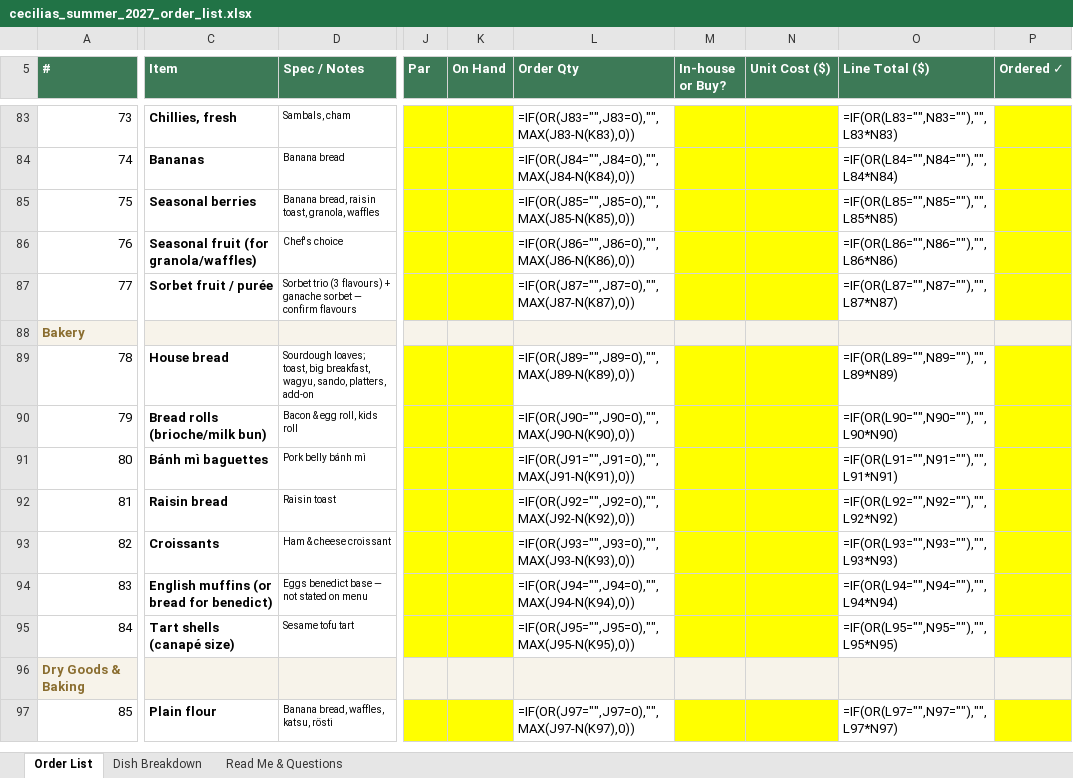
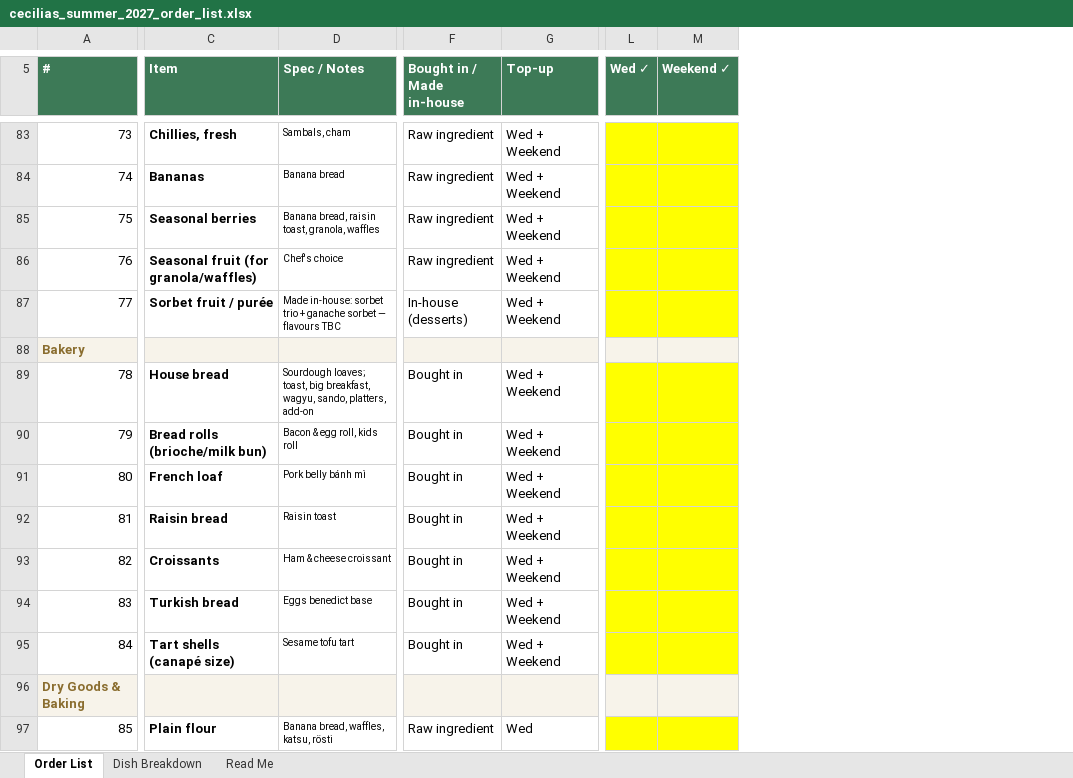
Before and after one commit to Sydneygotoman/skills, an Excel workbook: order-lists/cecilias_summer_2027_order_list.xlsx, sheet Order List, drawn as a sheet; only a part is shown, gaps mark what is left out; values as stored, in another font and other column widths than the file's, no borders; formulas without a stored value are shown as written; removed rows and columns are numbered as before the commit, all else as after; the diff covers the shown part only; the diff names each change by its address in the sheet, - before the commit and + after, or states it on an @@ line.

```diff
--- a/order-lists/cecilias_summer_2027_order_list.xlsx (sheet Order List)
+++ b/order-lists/cecilias_summer_2027_order_list.xlsx (sheet Order List)
-sheet tab: Read Me & Questions
+sheet tab: Read Me
+column F (Bought in / Made in-house), rows 83-97: Raw ingredient | Raw ingredient | Raw ingredient | Raw ingredient | In-house (desserts) |  | Bought in | Bought in | Bought in | Bought in | Bought in | Bought in | Bought in |  | Raw ingredient
+column G (Top-up), rows 83-97: Wed + Weekend | Wed + Weekend | Wed + Weekend | Wed + Weekend | Wed + Weekend |  | Wed + Weekend | Wed + Weekend | Wed + Weekend | Wed + Weekend | Wed + Weekend | Wed + Weekend | Wed + Weekend |  | Wed
-column J (Par), empty
-column K (On Hand), empty
-column L (Order Qty), rows 83-97: =IF(OR(J83="",J83=0),"",MAX(J83-N(K83),0)) | =IF(OR(J84="",J84=0),"",MAX(J84-N(K84),0)) | =IF(OR(J85="",J85=0),"",MAX(J85-N(K85),0)) | =IF(OR(J86="",J86=0),"",MAX(J86-N(K86),0)) | =IF(OR(J87="",J87=0),"",MAX(J87-N(K87),0)) |  | =IF(OR(J89="",J89=0),"",MAX(J89-N(K89),0)) | =IF(OR(J90="",J90=0),"",MAX(J90-N(K90),0)) | =IF(OR(J91="",J91=0),"",MAX(J91-N(K91),0)) | =IF(OR(J92="",J92=0),"",MAX(J92-N(K92),0)) | =IF(OR(J93="",J93=0),"",MAX(J93-N(K93),0)) | =IF(OR(J94="",J94=0),"",MAX(J94-N(K94),0)) | =IF(OR(J95="",J95=0),"",MAX(J95-N(K95),0)) |  | =IF(OR(J97="",J97=0),"",MAX(J97-N(K97),0))
-column M (In-house or Buy?), empty
-column N (Unit Cost ($)), empty
-column O (Line Total ($)), rows 83-97: =IF(OR(L83="",N83=""),"",L83*N83) | =IF(OR(L84="",N84=""),"",L84*N84) | =IF(OR(L85="",N85=""),"",L85*N85) | =IF(OR(L86="",N86=""),"",L86*N86) | =IF(OR(L87="",N87=""),"",L87*N87) |  | =IF(OR(L89="",N89=""),"",L89*N89) | =IF(OR(L90="",N90=""),"",L90*N90) | =IF(OR(L91="",N91=""),"",L91*N91) | =IF(OR(L92="",N92=""),"",L92*N92) | =IF(OR(L93="",N93=""),"",L93*N93) | =IF(OR(L94="",N94=""),"",L94*N94) | =IF(OR(L95="",N95=""),"",L95*N95) |  | =IF(OR(L97="",N97=""),"",L97*N97)
-column P (Ordered ✓), empty
+column L (Wed ✓), empty
+column M (Weekend ✓), empty
@@ column A (#) renumbered between rows 2 and 122 @@
-D87 (Spec / Notes): Sorbet trio (3 flavours) + ganache sorbet — confirm flavours
+D87 (Spec / Notes): Made in-house: sorbet trio + ganache sorbet — flavours TBC
-C91 (Item): Bánh mì baguettes
+C91 (Item): French loaf
-C94 (Item): English muffins (or bread for benedict)
+C94 (Item): Turkish bread
-D94 (Spec / Notes): Eggs benedict base — not stated on menu
+D94 (Spec / Notes): Eggs benedict base
```
Also changed, not shown: 3 removed rows and 41 edited cells elsewhere in this sheet, sheet Dish Breakdown, sheet Read Me.
